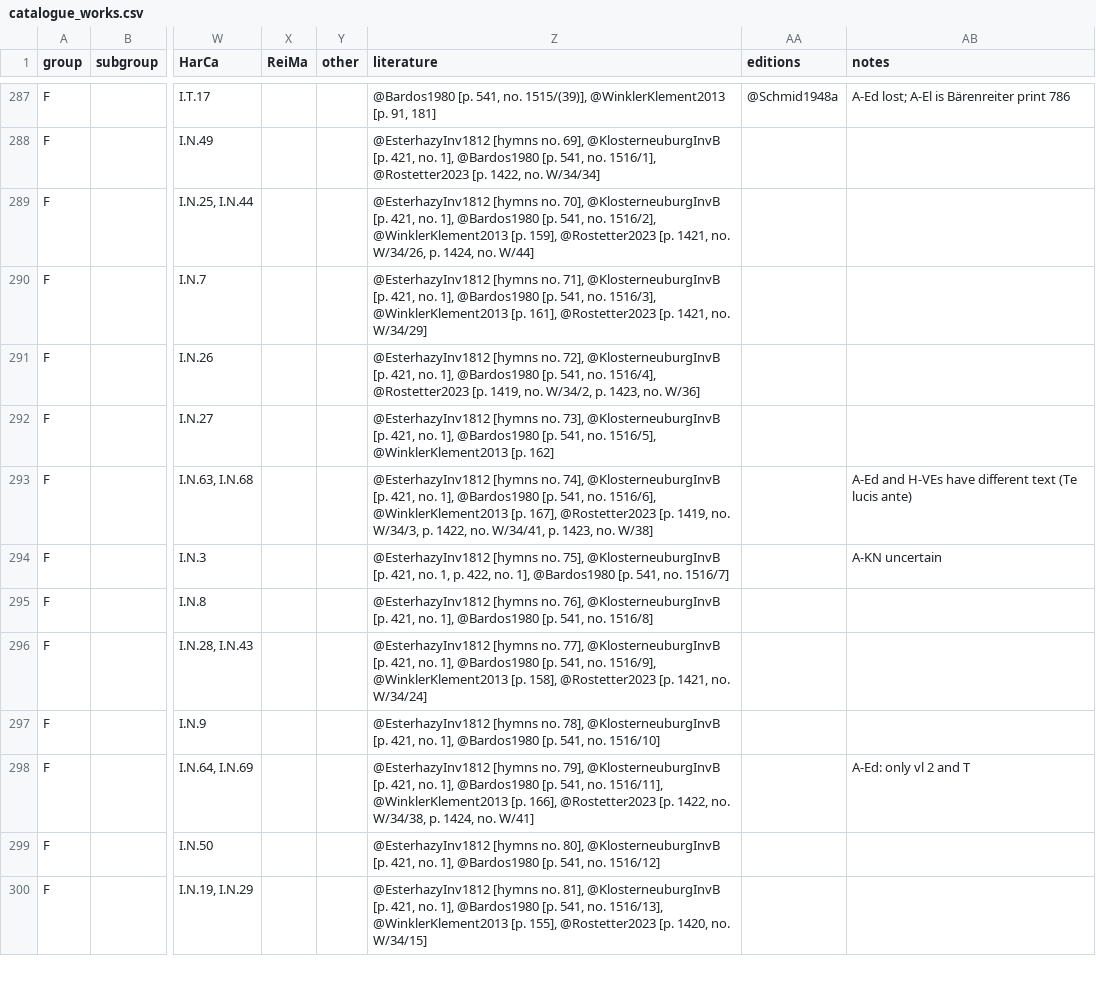
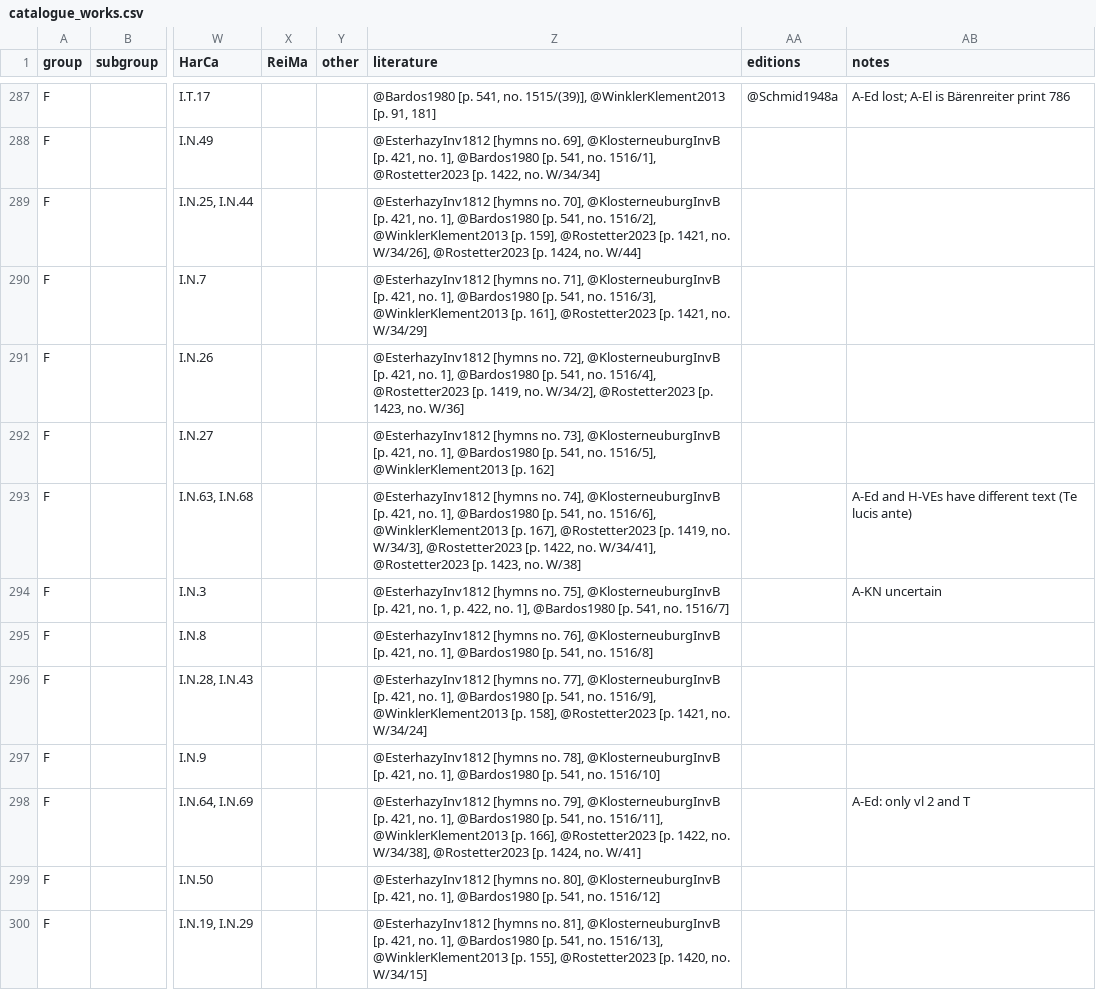
Before and after one commit to edition-esser-skala/werner-catalogue-of-works, a CSV file: data/catalogue_works.csv, drawn as a sheet; only a part is shown, gaps mark what is left out; the diff covers the shown part only; the diff names each change by its address in the sheet, - before the commit and + after, or states it on an @@ line.

Commit message:
adds concordances for Bardos1976/1980/1984, Sauer1809, and Rostetter2023

```diff
--- a/data/catalogue_works.csv
+++ b/data/catalogue_works.csv
-Z289 (literature): …1421, no. W/34/26, p. 1424, no.…
+Z289 (literature): …1421, no. W/34/26], @Rostetter2023 [p. 1424, no.…
-Z291 (literature): …1419, no. W/34/2, p. 1423, no.…
+Z291 (literature): …1419, no. W/34/2], @Rostetter2023 [p. 1423, no.…
-Z293 (literature): …1419, no. W/34/3, p. 1422, no. W/34/41, p. 1423, no.…
+Z293 (literature): …1419, no. W/34/3], @Rostetter2023 [p. 1422, no. W/34/41], @Rostetter2023 [p. 1423, no.…
-Z298 (literature): …1422, no. W/34/38, p. 1424, no.…
+Z298 (literature): …1422, no. W/34/38], @Rostetter2023 [p. 1424, no.…
```
Also changed, not shown: 9 edited cells elsewhere in this file, 10 other files.
